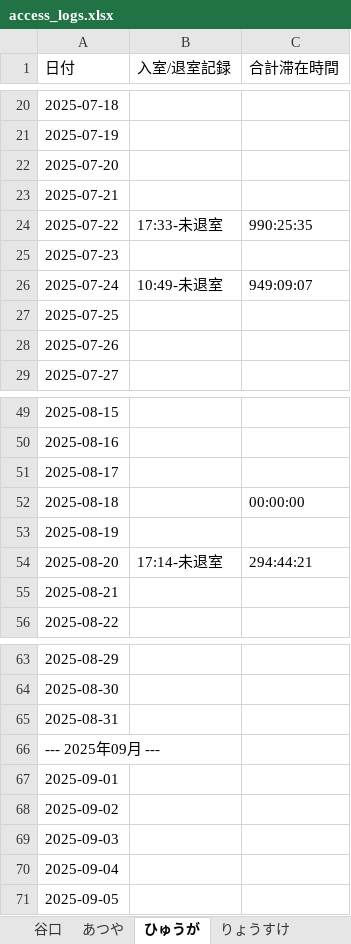
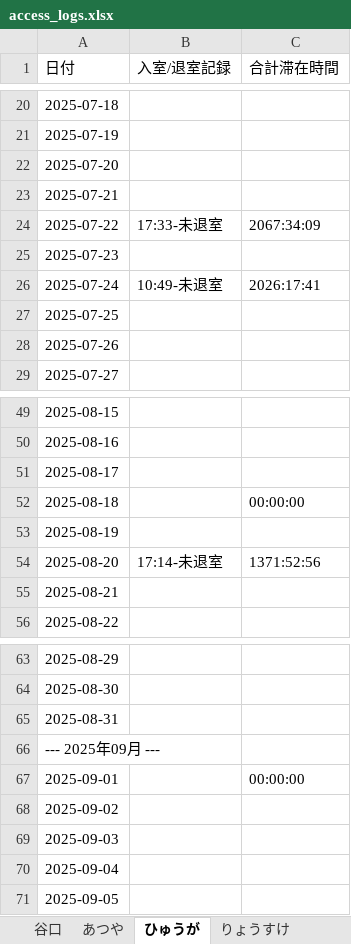
Before and after one commit to sumdayo/RaspberryPi-AccessControl, an Excel workbook: access_logs.xlsx, sheet ひゅうが, drawn as a sheet; only a part is shown, gaps mark what is left out; values as stored, in another font and other column widths than the file's, no borders; the diff covers the shown part only; the diff names each change by its address in the sheet, - before the commit and + after, or states it on an @@ line.

```diff
--- a/access_logs.xlsx (sheet ひゅうが)
+++ b/access_logs.xlsx (sheet ひゅうが)
-C24 (合計滞在時間): 990:25:35
+C24 (合計滞在時間): 2067:34:09
-C26 (合計滞在時間): 949:09:07
+C26 (合計滞在時間): 2026:17:41
-C54 (合計滞在時間): 294:44:21
+C54 (合計滞在時間): 1371:52:56
-C67 (合計滞在時間): (empty)
+C67 (合計滞在時間): 00:00:00
```
Also changed, not shown: 32 added rows elsewhere in this sheet, sheet 谷口, sheet りょうすけ, sheet あつや, sheet Taniguchi(Student_card), sheet Mori Shun, 1 other file.
